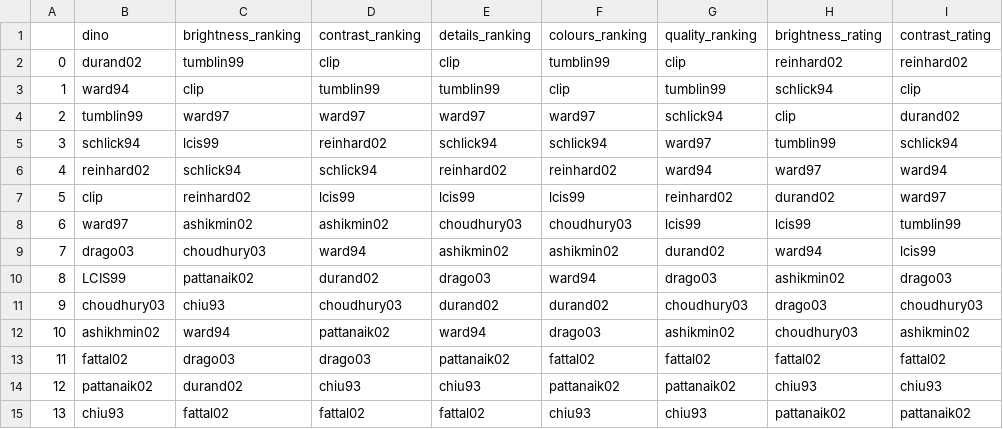
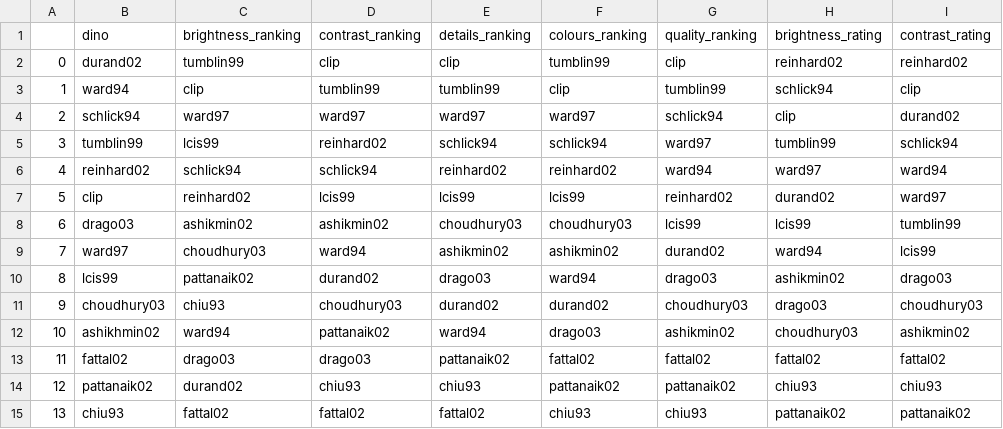
Before and after one commit to ASavageCabbage/divnorm-brightness, a CSV file: cadik/outdoor_tm_ranking.csv, drawn as a sheet; only a part is shown; the diff names each change by its address in the sheet, - before the commit and + after, or states it on an @@ line.

```diff
--- a/cadik/outdoor_tm_ranking.csv
+++ b/cadik/outdoor_tm_ranking.csv
-B4 (dino): tumblin99
+B4 (dino): schlick94
-B5 (dino): schlick94
+B5 (dino): tumblin99
-B8 (dino): ward97
+B8 (dino): drago03
-B9 (dino): drago03
+B9 (dino): ward97
-B10 (dino): LCIS99
+B10 (dino): lcis99
```
Also changed, not shown: cadik/indoor_tm_ranking.csv, cadik/night_tm_ranking.csv, 5 other files.
